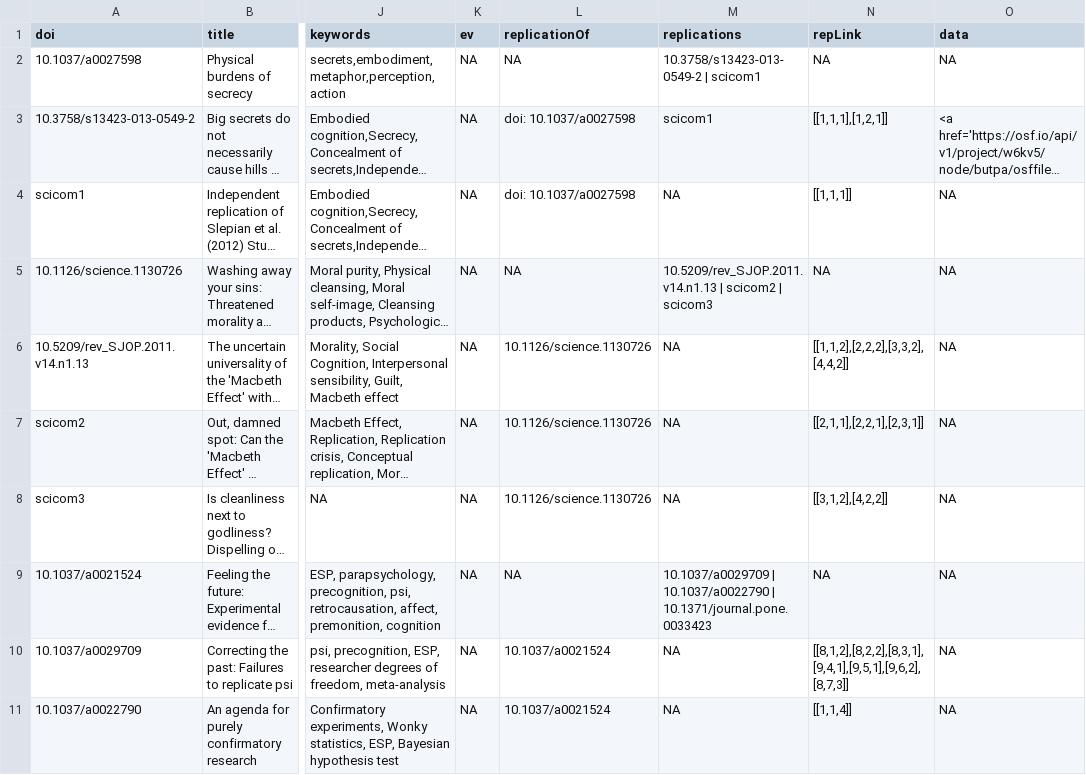
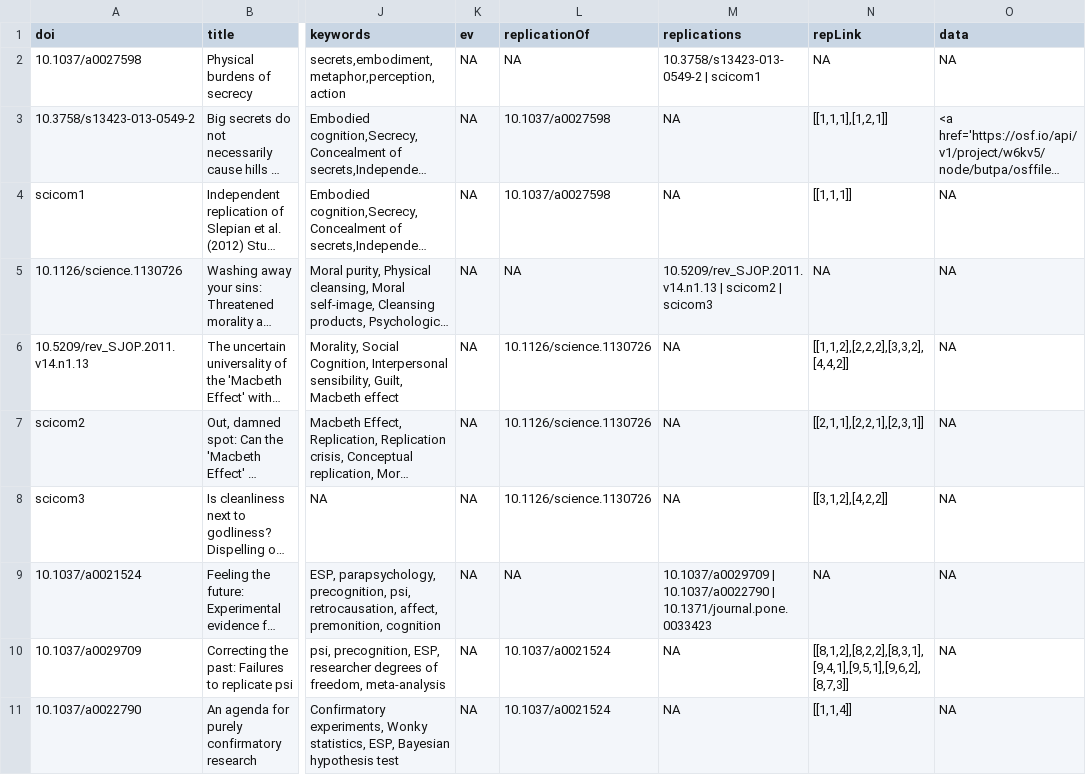
Before and after one commit to eplebel/science-commons, a CSV file: articles.csv, drawn as a sheet; only a part is shown, gaps mark what is left out; long unchanged cells end in …; the diff names each change by its address in the sheet, - before the commit and + after, or states it on an @@ line.

Commit message:
fixed minor inaccuracies in articles.csv & comments.csv

```diff
--- a/articles.csv
+++ b/articles.csv
-L3:L4 (replicationOf): doi: 10.1037/a0027598
+L3:L4 (replicationOf): 10.1037/a0027598
-M3 (replications): scicom1
+M3 (replications): NA
```
Also changed, not shown: comments.csv.
